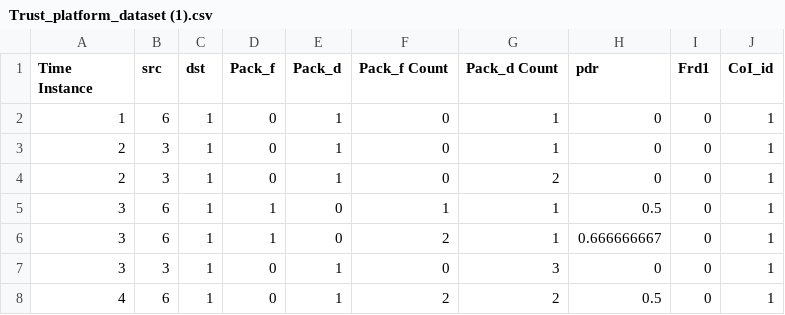
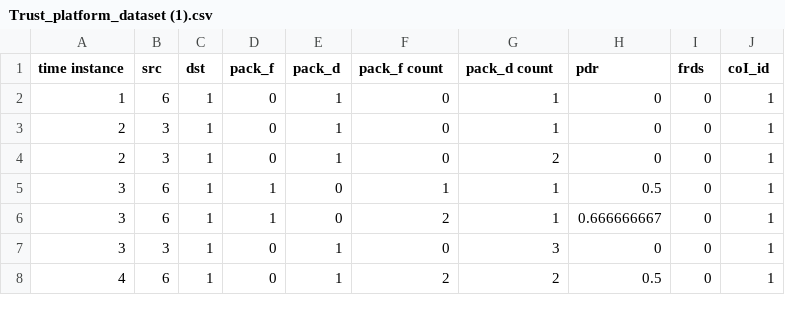
Before and after one commit to subhash175/SCaRT-SIoT-TrustPlatform, a CSV file: Trust_platform_dataset (1).csv, drawn as a sheet; only a part is shown.

Commit message:
Update Trust_platform_dataset (1).csv

```diff
--- a/Trust_platform_dataset (1).csv
+++ b/Trust_platform_dataset (1).csv
@@ -1,2 +1,2 @@
-Time Instance,src,dst,Pack_f,Pack_d,Pack_f Count,Pack_d Count,pdr,Frd1,CoI_id
+time instance,src,dst,pack_f,pack_d,pack_f count,pack_d count,pdr,frds,coI_id
 1,6,1,0,1,0,1,0,0,1
```
